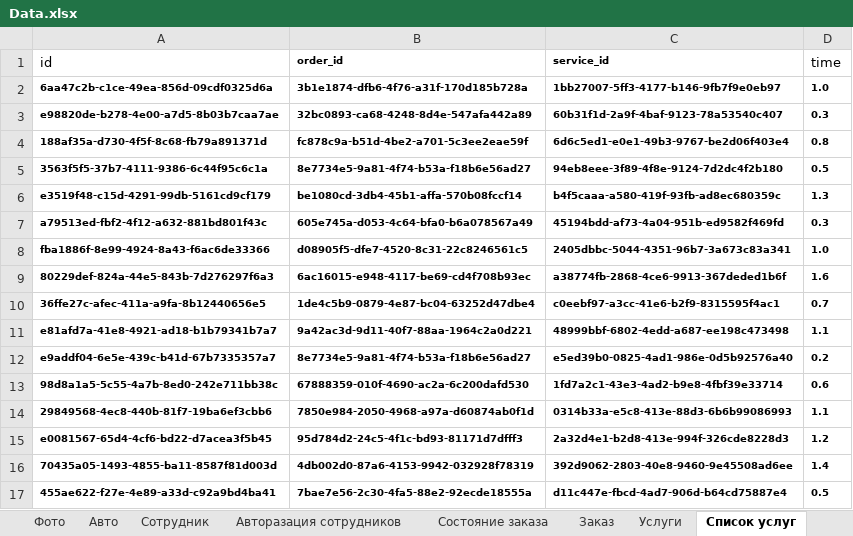
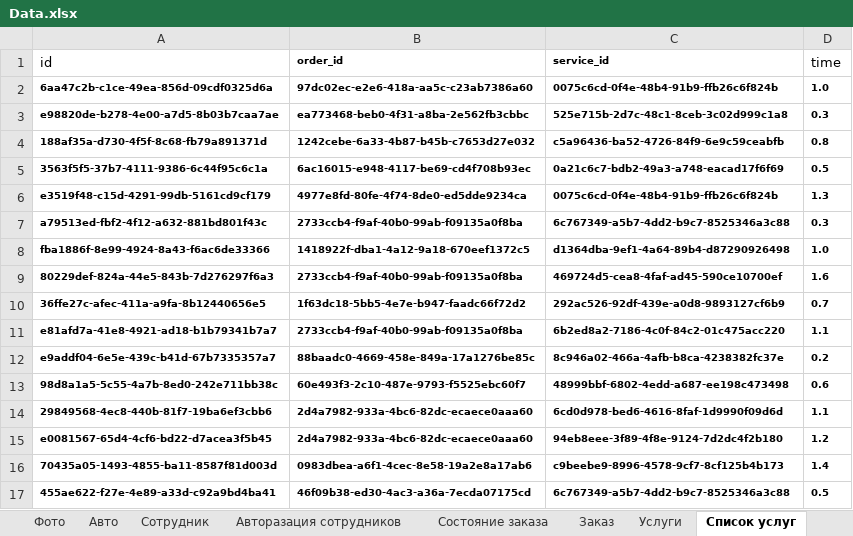
Before and after one commit to Citizen-code/CourseWork, an Excel workbook: Database/Data.xlsx, sheet Список услуг, drawn as a sheet; only a part is shown; values as stored, in another font and other column widths than the file's, no borders; the diff covers the shown part only; the diff names each change by its address in the sheet, - before the commit and + after, or states it on an @@ line.

```diff
--- a/Database/Data.xlsx (sheet Список услуг)
+++ b/Database/Data.xlsx (sheet Список услуг)
-B2 (order_id): 3b1e1874-dfb6-4f76-a31f-170d185b728a
+B2 (order_id): 97dc02ec-e2e6-418a-aa5c-c23ab7386a60
-C2 (service_id): 1bb27007-5ff3-4177-b146-9fb7f9e0eb97
+C2 (service_id): 0075c6cd-0f4e-48b4-91b9-ffb26c6f824b
-B3 (order_id): 32bc0893-ca68-4248-8d4e-547afa442a89
+B3 (order_id): ea773468-beb0-4f31-a8ba-2e562fb3cbbc
-C3 (service_id): 60b31f1d-2a9f-4baf-9123-78a53540c407
+C3 (service_id): 525e715b-2d7c-48c1-8ceb-3c02d999c1a8
-B4 (order_id): fc878c9a-b51d-4be2-a701-5c3ee2eae59f
+B4 (order_id): 1242cebe-6a33-4b87-b45b-c7653d27e032
-C4 (service_id): 6d6c5ed1-e0e1-49b3-9767-be2d06f403e4
+C4 (service_id): c5a96436-ba52-4726-84f9-6e9c59ceabfb
-B5 (order_id): 8e7734e5-9a81-4f74-b53a-f18b6e56ad27
+B5 (order_id): 6ac16015-e948-4117-be69-cd4f708b93ec
-C5 (service_id): 94eb8eee-3f89-4f8e-9124-7d2dc4f2b180
+C5 (service_id): 0a21c6c7-bdb2-49a3-a748-eacad17f6f69
-B6 (order_id): be1080cd-3db4-45b1-affa-570b08fccf14
+B6 (order_id): 4977e8fd-80fe-4f74-8de0-ed5dde9234ca
-C6 (service_id): b4f5caaa-a580-419f-93fb-ad8ec680359c
+C6 (service_id): 0075c6cd-0f4e-48b4-91b9-ffb26c6f824b
-B7 (order_id): 605e745a-d053-4c64-bfa0-b6a078567a49
+B7 (order_id): 2733ccb4-f9af-40b0-99ab-f09135a0f8ba
-C7 (service_id): 45194bdd-af73-4a04-951b-ed9582f469fd
+C7 (service_id): 6c767349-a5b7-4dd2-b9c7-8525346a3c88
-B8 (order_id): d08905f5-dfe7-4520-8c31-22c8246561c5
+B8 (order_id): 1418922f-dba1-4a12-9a18-670eef1372c5
-C8 (service_id): 2405dbbc-5044-4351-96b7-3a673c83a341
+C8 (service_id): d1364dba-9ef1-4a64-89b4-d87290926498
-B9 (order_id): 6ac16015-e948-4117-be69-cd4f708b93ec
+B9 (order_id): 2733ccb4-f9af-40b0-99ab-f09135a0f8ba
-C9 (service_id): a38774fb-2868-4ce6-9913-367deded1b6f
+C9 (service_id): 469724d5-cea8-4faf-ad45-590ce10700ef
-B10 (order_id): 1de4c5b9-0879-4e87-bc04-63252d47dbe4
+B10 (order_id): 1f63dc18-5bb5-4e7e-b947-faadc66f72d2
-C10 (service_id): c0eebf97-a3cc-41e6-b2f9-8315595f4ac1
+C10 (service_id): 292ac526-92df-439e-a0d8-9893127cf6b9
-B11 (order_id): 9a42ac3d-9d11-40f7-88aa-1964c2a0d221
+B11 (order_id): 2733ccb4-f9af-40b0-99ab-f09135a0f8ba
-C11 (service_id): 48999bbf-6802-4edd-a687-ee198c473498
+C11 (service_id): 6b2ed8a2-7186-4c0f-84c2-01c475acc220
-B12 (order_id): 8e7734e5-9a81-4f74-b53a-f18b6e56ad27
+B12 (order_id): 88baadc0-4669-458e-849a-17a1276be85c
-C12 (service_id): e5ed39b0-0825-4ad1-986e-0d5b92576a40
+C12 (service_id): 8c946a02-466a-4afb-b8ca-4238382fc37e
-B13 (order_id): 67888359-010f-4690-ac2a-6c200dafd530
+B13 (order_id): 60e493f3-2c10-487e-9793-f5525ebc60f7
-C13 (service_id): 1fd7a2c1-43e3-4ad2-b9e8-4fbf39e33714
+C13 (service_id): 48999bbf-6802-4edd-a687-ee198c473498
-B14 (order_id): 7850e984-2050-4968-a97a-d60874ab0f1d
+B14 (order_id): 2d4a7982-933a-4bc6-82dc-ecaece0aaa60
-C14 (service_id): 0314b33a-e5c8-413e-88d3-6b6b99086993
+C14 (service_id): 6cd0d978-bed6-4616-8faf-1d9990f09d6d
-B15 (order_id): 95d784d2-24c5-4f1c-bd93-81171d7dfff3
+B15 (order_id): 2d4a7982-933a-4bc6-82dc-ecaece0aaa60
-C15 (service_id): 2a32d4e1-b2d8-413e-994f-326cde8228d3
+C15 (service_id): 94eb8eee-3f89-4f8e-9124-7d2dc4f2b180
-B16 (order_id): 4db002d0-87a6-4153-9942-032928f78319
+B16 (order_id): 0983dbea-a6f1-4cec-8e58-19a2e8a17ab6
-C16 (service_id): 392d9062-2803-40e8-9460-9e45508ad6ee
+C16 (service_id): c9beebe9-8996-4578-9cf7-8cf125b4b173
-B17 (order_id): 7bae7e56-2c30-4fa5-88e2-92ecde18555a
+B17 (order_id): 46f09b38-ed30-4ac3-a36a-7ecda07175cd
-C17 (service_id): d11c447e-fbcd-4ad7-906d-b64cd75887e4
+C17 (service_id): 6c767349-a5b7-4dd2-b9c7-8525346a3c88
```
Also changed, not shown: 464 edited cells elsewhere in this sheet, sheet Заказ, sheet Авто, sheet Фото, other sheet tabs, 2 other files.
